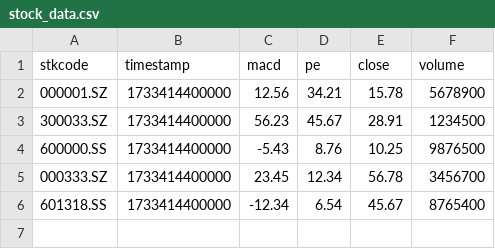
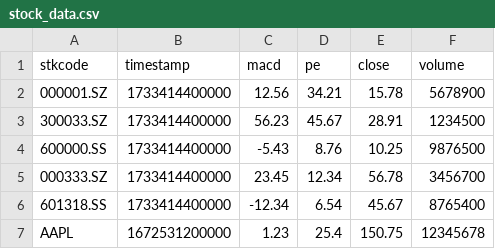
Before and after one commit to winghv/UnifiedData, a CSV file: sample-data/stock_data.csv, drawn as a sheet.

Commit message:
Enhance stock data handling and add integration tests
- Add new stock data files (price and volume)
- Update data parsing and query services
- Add comprehensive integration tests for SQL query service
- Remove outdated test files
- Update dependencies in pom.xml

```diff
--- a/sample-data/stock_data.csv
+++ b/sample-data/stock_data.csv
@@ -6 +6,2 @@ stkcode,timestamp,macd,pe,close,volume
 601318.SS,1733414400000,-12.34,6.54,45.67,8765400
+AAPL,1672531200000,1.23,25.4,150.75,12345678
```
Also changed, not shown: 24 other files.
